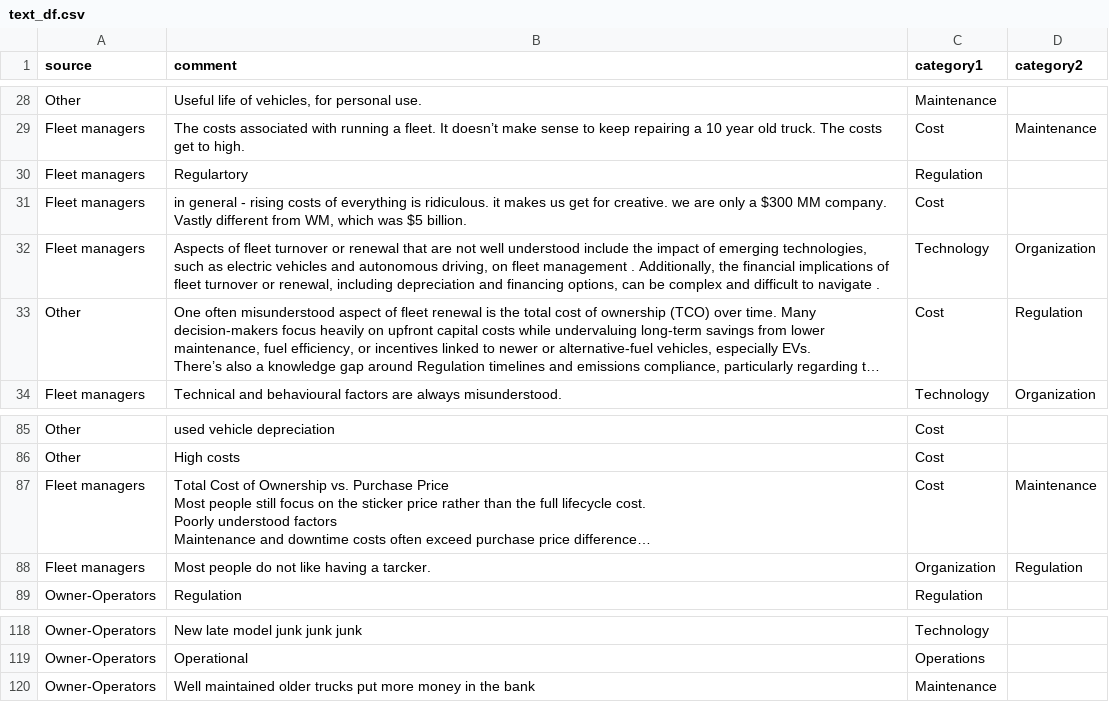
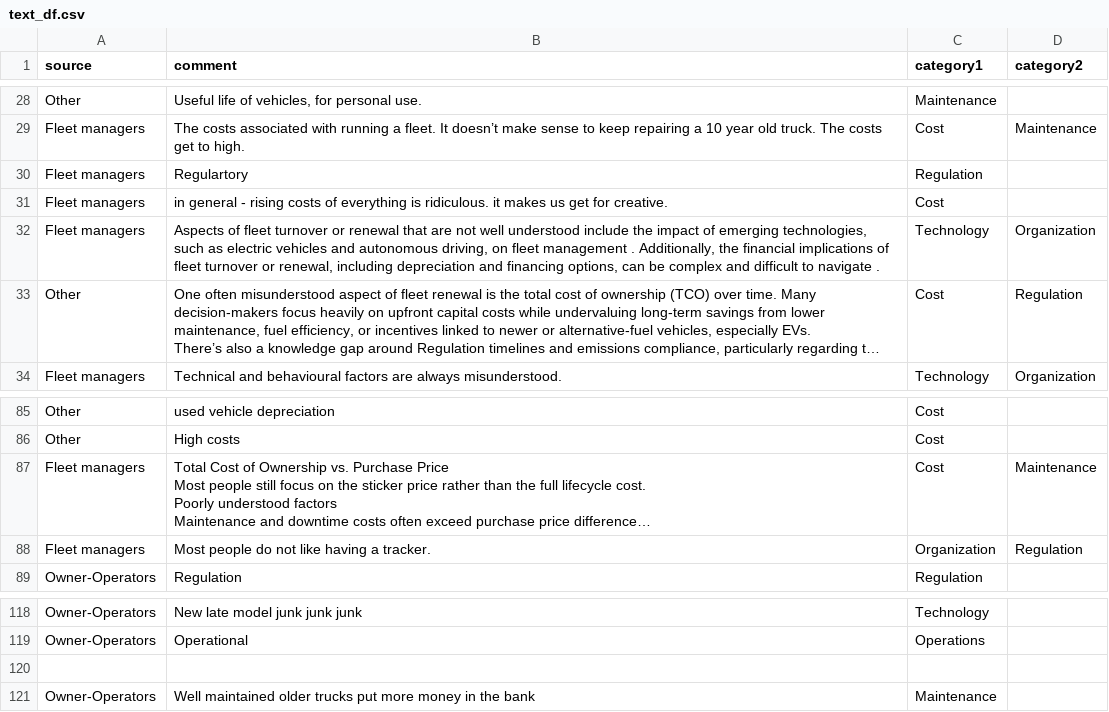
Before and after one commit to Janody/NU-MHDV-Survey, a CSV file: app/text_df.csv, drawn as a sheet; only a part is shown, gaps mark what is left out; long unchanged cells end in …; the diff names each change by its address in the sheet, - before the commit and + after, or states it on an @@ line.

Commit message:
Update text_df.csv

```diff
--- a/app/text_df.csv
+++ b/app/text_df.csv
-B31 (comment): …for creative. we are only a $300 MM company. Vastly different from WM, which was $5 billion.
+B31 (comment): …for creative.
-B88 (comment): Most people do not like having a tarcker.
+B88 (comment): Most people do not like having a tracker.
+row 120: (empty)
```
